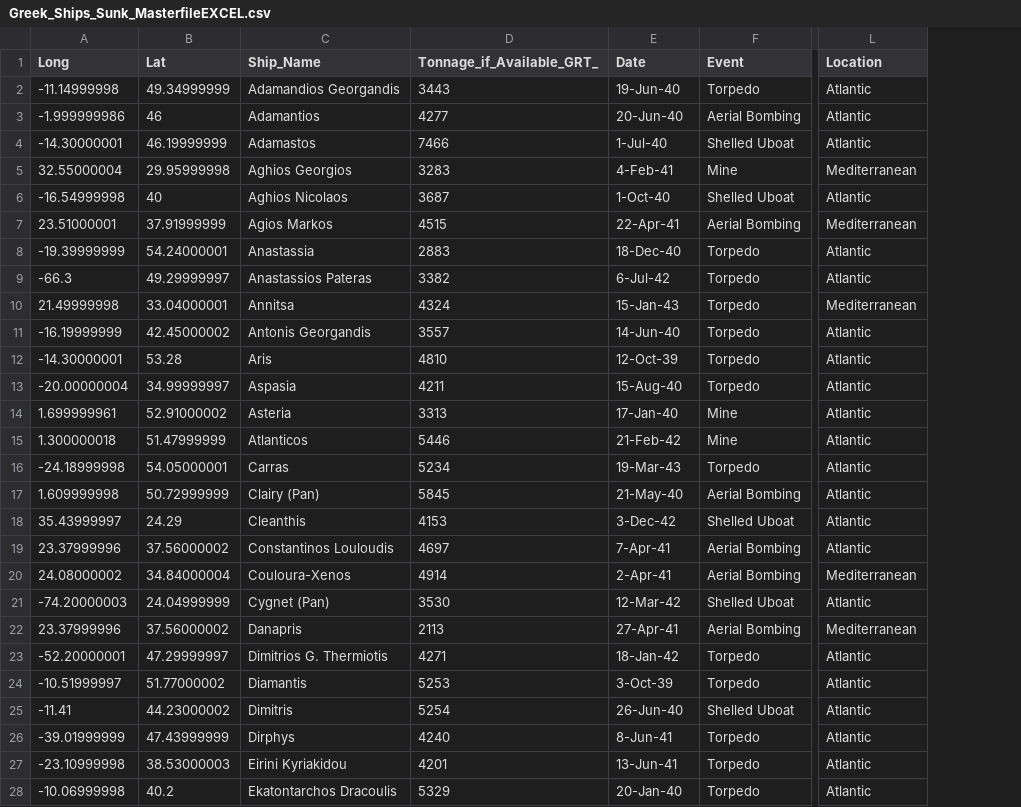
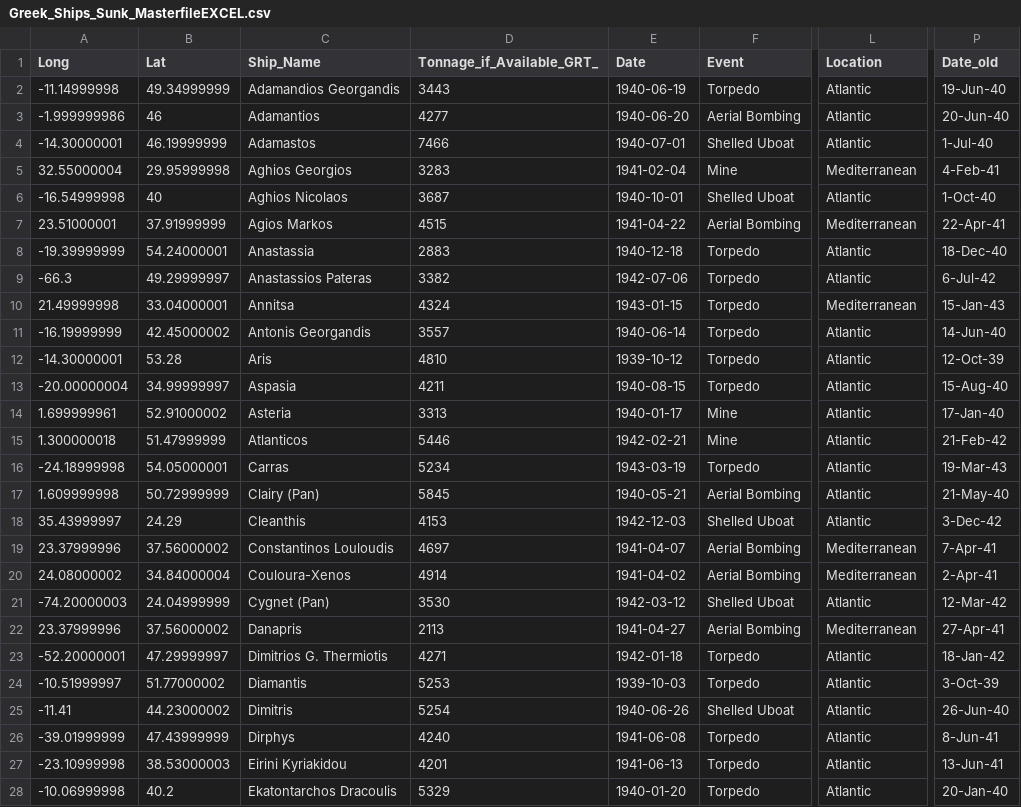
Before and after one commit to Balkanizater/Greek_Ships, a CSV file: Greek_Ships_Sunk_MasterfileEXCEL.csv, drawn as a sheet; only a part is shown, gaps mark what is left out; the diff covers the shown part only; the diff names each change by its address in the sheet, - before the commit and + after, or states it on an @@ line.

```diff
--- a/Greek_Ships_Sunk_MasterfileEXCEL.csv
+++ b/Greek_Ships_Sunk_MasterfileEXCEL.csv
+column P (Date_old), rows 2-28: 19-Jun-40 | 20-Jun-40 | 1-Jul-40 | 4-Feb-41 | 1-Oct-40 | 22-Apr-41 | 18-Dec-40 | 6-Jul-42 | 15-Jan-43 | 14-Jun-40 | 12-Oct-39 | 15-Aug-40 | 17-Jan-40 | 21-Feb-42 | 19-Mar-43 | 21-May-40 | 3-Dec-42 | 7-Apr-41 | 2-Apr-41 | 12-Mar-42 | 27-Apr-41 | 18-Jan-42 | 3-Oct-39 | 26-Jun-40 | 8-Jun-41 | 13-Jun-41 | 20-Jan-40
-E2 (Date): 19-Jun-40
+E2 (Date): 1940-06-19
-E3 (Date): 20-Jun-40
+E3 (Date): 1940-06-20
-E4 (Date): 1-Jul-40
+E4 (Date): 1940-07-01
-E5 (Date): 4-Feb-41
+E5 (Date): 1941-02-04
-E6 (Date): 1-Oct-40
+E6 (Date): 1940-10-01
-E7 (Date): 22-Apr-41
+E7 (Date): 1941-04-22
-E8 (Date): 18-Dec-40
+E8 (Date): 1940-12-18
-E9 (Date): 6-Jul-42
+E9 (Date): 1942-07-06
-E10 (Date): 15-Jan-43
+E10 (Date): 1943-01-15
-E11 (Date): 14-Jun-40
+E11 (Date): 1940-06-14
-E12 (Date): 12-Oct-39
+E12 (Date): 1939-10-12
-E13 (Date): 15-Aug-40
+E13 (Date): 1940-08-15
-E14 (Date): 17-Jan-40
+E14 (Date): 1940-01-17
-E15 (Date): 21-Feb-42
+E15 (Date): 1942-02-21
-E16 (Date): 19-Mar-43
+E16 (Date): 1943-03-19
-E17 (Date): 21-May-40
+E17 (Date): 1940-05-21
-E18 (Date): 3-Dec-42
+E18 (Date): 1942-12-03
-E19 (Date): 7-Apr-41
+E19 (Date): 1941-04-07
-L19 (Location): Atlantic
+L19 (Location): Mediterranean
-E20 (Date): 2-Apr-41
+E20 (Date): 1941-04-02
-E21 (Date): 12-Mar-42
+E21 (Date): 1942-03-12
-E22 (Date): 27-Apr-41
+E22 (Date): 1941-04-27
-E23 (Date): 18-Jan-42
+E23 (Date): 1942-01-18
-E24 (Date): 3-Oct-39
+E24 (Date): 1939-10-03
-E25 (Date): 26-Jun-40
+E25 (Date): 1940-06-26
-E26 (Date): 8-Jun-41
+E26 (Date): 1941-06-08
-E27 (Date): 13-Jun-41
+E27 (Date): 1941-06-13
-E28 (Date): 20-Jan-40
+E28 (Date): 1940-01-20
```
Also changed, not shown: 103 edited cells elsewhere in this file, 9 other files.
